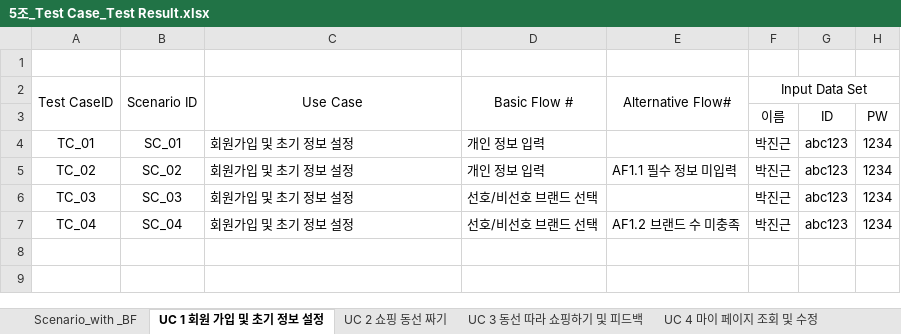
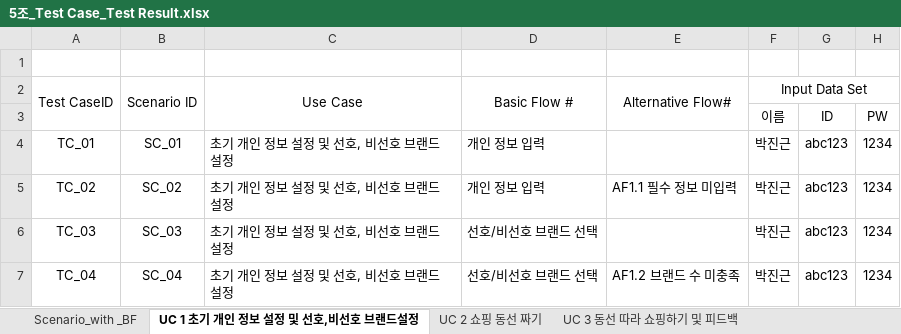
Before and after one commit to majung2/pumasi, an Excel workbook: 5조_Test Case_Test Result.xlsx, sheet UC 1 초기 개인 정보 설정 및 선호,비선호 브랜드설정, drawn as a sheet; only a part is shown; values as stored, in another font and other column widths than the file's, no borders; the diff names each change by its address in the sheet, - before the commit and + after, or states it on an @@ line.

Commit message:
Add files via upload

```diff
--- a/5조_Test Case_Test Result.xlsx (sheet UC 1 초기 개인 정보 설정 및 선호,비선호 브랜드설정)
+++ b/5조_Test Case_Test Result.xlsx (sheet UC 1 초기 개인 정보 설정 및 선호,비선호 브랜드설정)
-sheet tab: UC 1 회원 가입 및 초기 정보 설정
+sheet tab: UC 1 초기 개인 정보 설정 및 선호,비선호 브랜드설정
-C4:C7 (Use Case): 회원가입 및 초기 정보 설정
+C4:C7 (Use Case): 초기 개인 정보 설정 및 선호, 비선호 브랜드 설정
```
